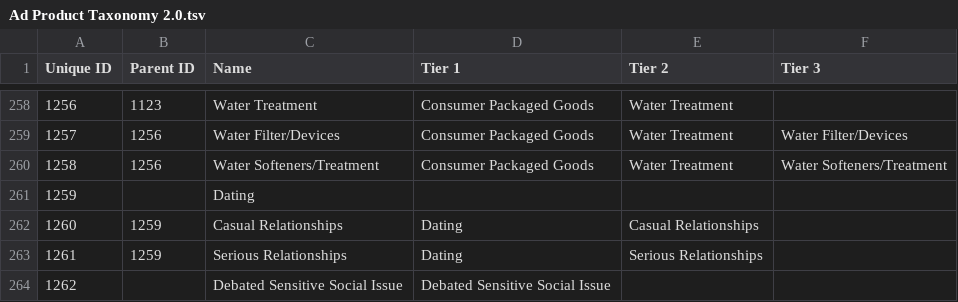
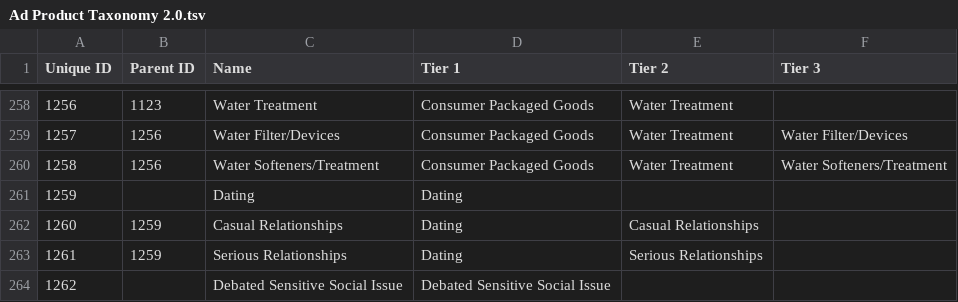
Before and after one commit to InteractiveAdvertisingBureau/Taxonomies, a TSV file: Ad Product Taxonomies/Ad Product Taxonomy 2.0.tsv, drawn as a sheet; only a part is shown, gaps mark what is left out.

Commit message:
Update Ad Product Taxonomy 2.0.tsv

```diff
--- a/Ad Product Taxonomies/Ad Product Taxonomy 2.0.tsv
+++ b/Ad Product Taxonomies/Ad Product Taxonomy 2.0.tsv
@@ -260,3 +260,3 @@ Unique ID	Parent ID	Name	Tier 1	Tier 2	Tier 3
 1258	1256	Water Softeners/Treatment	Consumer Packaged Goods	Water Treatment	Water Softeners/Treatment
-1259		Dating			
+1259		Dating	Dating		
 1260	1259	Casual Relationships	Dating	Casual Relationships	
```
